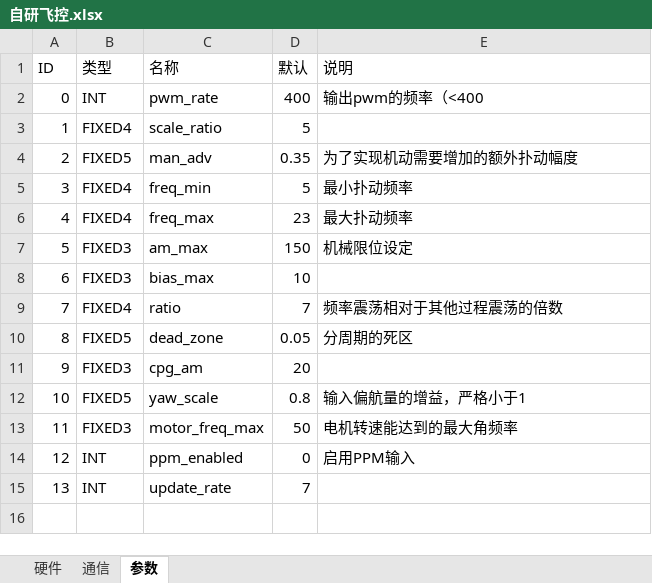
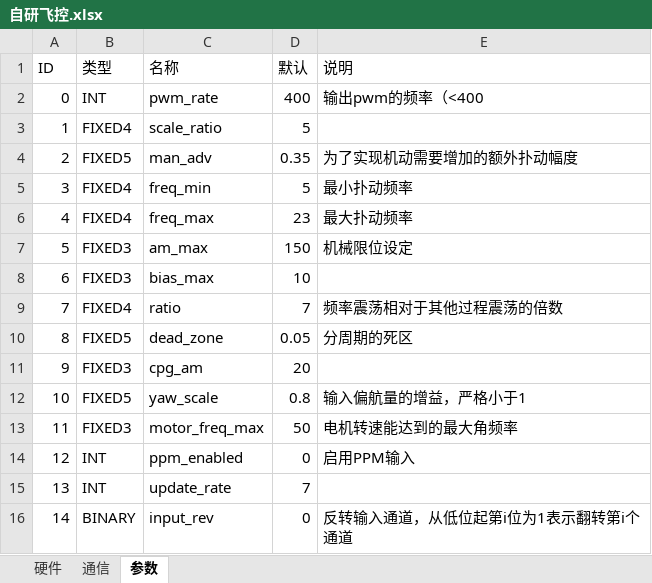
Before and after one commit to cfrpg/PPTFC, an Excel workbook: 自研飞控.xlsx, sheet 参数, drawn as a sheet; values as stored, in another font and other column widths than the file's, no borders; the diff names each change by its address in the sheet, - before the commit and + after, or states it on an @@ line.

Commit message:
add input_rev

```diff
--- a/自研飞控.xlsx (sheet 参数)
+++ b/自研飞控.xlsx (sheet 参数)
+row 16: 14 | BINARY | input_rev | 0 | 反转输入通道，从低位起第i位为1表示翻转第i个通道
```
Also changed, not shown: 10 other files.
